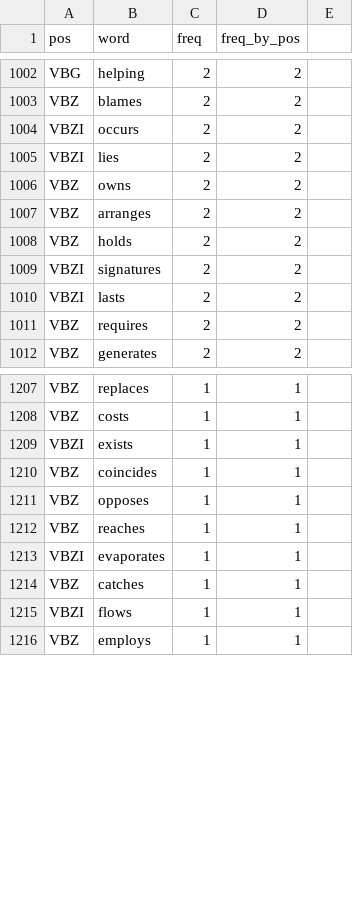
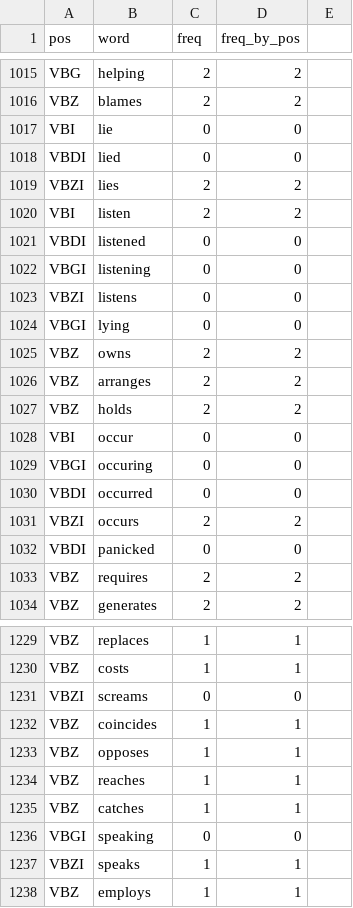
Before and after one commit to Yiling-Huo/chomsky-simulator, a CSV file: assets/data/pos_corpus_built_from_wiki_cleaned.csv, drawn as a sheet; only a part is shown, gaps mark what is left out; the diff covers the shown part only.

```diff
--- a/assets/data/pos_corpus_built_from_wiki_cleaned.csv
+++ b/assets/data/pos_corpus_built_from_wiki_cleaned.csv
@@ -1003,4 +1016,10 @@ VBG,helping,2,2,
 VBZ,blames,2,2,
-VBZI,occurs,2,2,
+VBI,lie,0,0,
+VBDI,lied,0,0,
 VBZI,lies,2,2,
+VBI,listen,2,2,
+VBDI,listened,0,0,
+VBGI,listening,0,0,
+VBZI,listens,0,0,
+VBGI,lying,0,0,
 VBZ,owns,2,2,
@@ -1008,4 +1027,7 @@ VBZ,arranges,2,2,
 VBZ,holds,2,2,
-VBZI,signatures,2,2,
-VBZI,lasts,2,2,
+VBI,occur,0,0,
+VBGI,occuring,0,0,
+VBDI,occurred,0,0,
+VBZI,occurs,2,2,
+VBDI,panicked,0,0,
 VBZ,requires,2,2,
@@ -1208,3 +1230,3 @@ VBZ,replaces,1,1,
 VBZ,costs,1,1,
-VBZI,exists,1,1,
+VBZI,screams,0,0,
 VBZ,coincides,1,1,
@@ -1212,5 +1234,5 @@ VBZ,opposes,1,1,
 VBZ,reaches,1,1,
-VBZI,evaporates,1,1,
 VBZ,catches,1,1,
-VBZI,flows,1,1,
+VBGI,speaking,0,0,
+VBZI,speaks,1,1,
 VBZ,employs,1,1,
```
Also changed, not shown: 26 added rows, 3 removed rows, 6 moved rows and 10 edited cells elsewhere in this file, assets/data/incorrect_continuations.csv, 2 other files.
